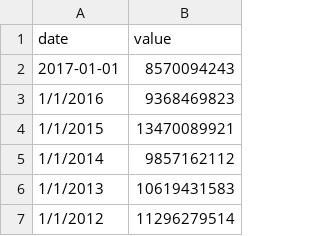
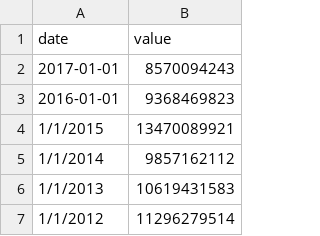
Before and after one commit to izzlan99/dv, a CSV file: ForeignDate.csv, drawn as a sheet; only a part is shown.

Commit message:
Update ForeignDate.csv

```diff
--- a/ForeignDate.csv
+++ b/ForeignDate.csv
@@ -2,3 +2,3 @@ date,value
 2017-01-01,8570094243
-1/1/2016,9368469823
+2016-01-01,9368469823
 1/1/2015,13470089921
```
